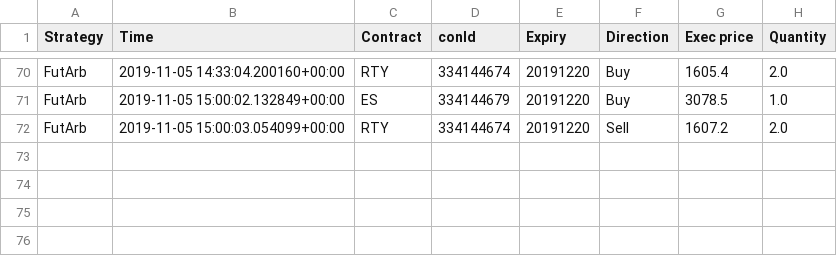
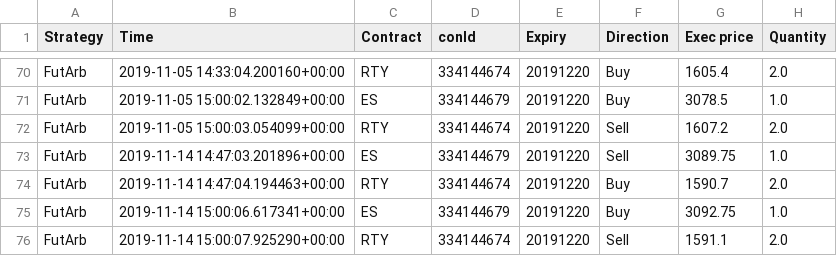
Before and after one commit to Aurian-Nogues/ibTrading, a CSV file: FutArb_trading_log.csv, drawn as a sheet; only a part is shown, gaps mark what is left out; the diff names each change by its address in the sheet, - before the commit and + after, or states it on an @@ line.

```diff
--- a/FutArb_trading_log.csv
+++ b/FutArb_trading_log.csv
+row 73: FutArb | 2019-11-14 14:47:03.201896+00:00 | ES | 334144679 | 20191220 | Sell | 3089.75 | 1.0
+row 74: FutArb | 2019-11-14 14:47:04.194463+00:00 | RTY | 334144674 | 20191220 | Buy | 1590.7 | 2.0
+row 75: FutArb | 2019-11-14 15:00:06.617341+00:00 | ES | 334144679 | 20191220 | Buy | 3092.75 | 1.0
+row 76: FutArb | 2019-11-14 15:00:07.925290+00:00 | RTY | 334144674 | 20191220 | Sell | 1591.1 | 2.0
```
Also changed, not shown: CAC_ON_trading_log.csv, JB_action_log.csv, 2 other files.
